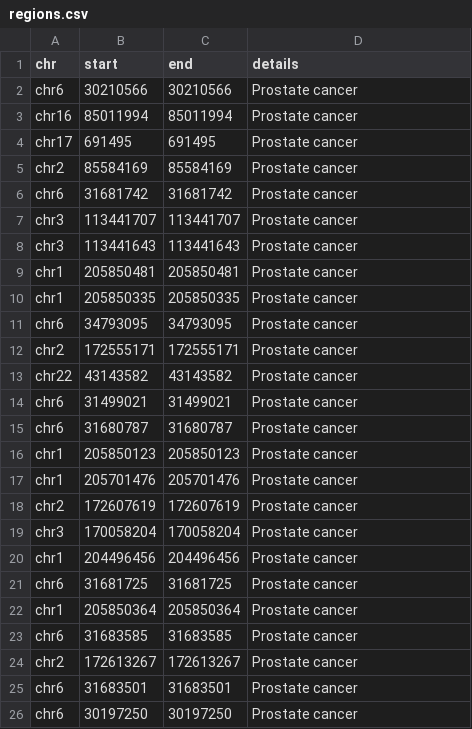
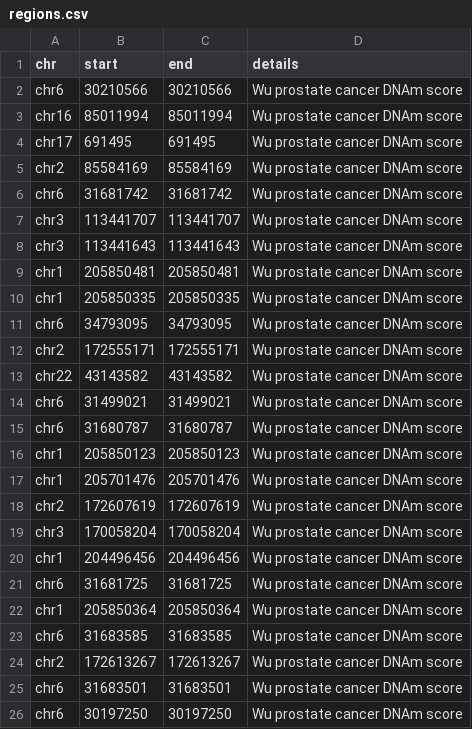
Before and after one commit to MRCIEU/dnam-lung-cancer-screening-panel, a CSV file: prostate-cancer/regions.csv, drawn as a sheet.

Commit message:
Update regions.csv
update phenotype names

```diff
--- a/prostate-cancer/regions.csv
+++ b/prostate-cancer/regions.csv
@@ -1,26 +1,26 @@
 "chr","start","end","details"
-"chr6","30210566","30210566","Prostate cancer"
-"chr16","85011994","85011994","Prostate cancer"
-"chr17","691495","691495","Prostate cancer"
-"chr2","85584169","85584169","Prostate cancer"
-"chr6","31681742","31681742","Prostate cancer"
-"chr3","113441707","113441707","Prostate cancer"
-"chr3","113441643","113441643","Prostate cancer"
-"chr1","205850481","205850481","Prostate cancer"
-"chr1","205850335","205850335","Prostate cancer"
-"chr6","34793095","34793095","Prostate cancer"
-"chr2","172555171","172555171","Prostate cancer"
-"chr22","43143582","43143582","Prostate cancer"
-"chr6","31499021","31499021","Prostate cancer"
-"chr6","31680787","31680787","Prostate cancer"
-"chr1","205850123","205850123","Prostate cancer"
-"chr1","205701476","205701476","Prostate cancer"
-"chr2","172607619","172607619","Prostate cancer"
-"chr3","170058204","170058204","Prostate cancer"
-"chr1","204496456","204496456","Prostate cancer"
-"chr6","31681725","31681725","Prostate cancer"
-"chr1","205850364","205850364","Prostate cancer"
-"chr6","31683585","31683585","Prostate cancer"
-"chr2","172613267","172613267","Prostate cancer"
-"chr6","31683501","31683501","Prostate cancer"
-"chr6","30197250","30197250","Prostate cancer"
+"chr6",30210566,30210566,"Wu prostate cancer DNAm score"
+"chr16",85011994,85011994,"Wu prostate cancer DNAm score"
+"chr17",691495,691495,"Wu prostate cancer DNAm score"
+"chr2",85584169,85584169,"Wu prostate cancer DNAm score"
+"chr6",31681742,31681742,"Wu prostate cancer DNAm score"
+"chr3",113441707,113441707,"Wu prostate cancer DNAm score"
+"chr3",113441643,113441643,"Wu prostate cancer DNAm score"
+"chr1",205850481,205850481,"Wu prostate cancer DNAm score"
+"chr1",205850335,205850335,"Wu prostate cancer DNAm score"
+"chr6",34793095,34793095,"Wu prostate cancer DNAm score"
+"chr2",172555171,172555171,"Wu prostate cancer DNAm score"
+"chr22",43143582,43143582,"Wu prostate cancer DNAm score"
+"chr6",31499021,31499021,"Wu prostate cancer DNAm score"
+"chr6",31680787,31680787,"Wu prostate cancer DNAm score"
+"chr1",205850123,205850123,"Wu prostate cancer DNAm score"
+"chr1",205701476,205701476,"Wu prostate cancer DNAm score"
+"chr2",172607619,172607619,"Wu prostate cancer DNAm score"
+"chr3",170058204,170058204,"Wu prostate cancer DNAm score"
+"chr1",204496456,204496456,"Wu prostate cancer DNAm score"
+"chr6",31681725,31681725,"Wu prostate cancer DNAm score"
+"chr1",205850364,205850364,"Wu prostate cancer DNAm score"
+"chr6",31683585,31683585,"Wu prostate cancer DNAm score"
+"chr2",172613267,172613267,"Wu prostate cancer DNAm score"
+"chr6",31683501,31683501,"Wu prostate cancer DNAm score"
+"chr6",30197250,30197250,"Wu prostate cancer DNAm score"
```
